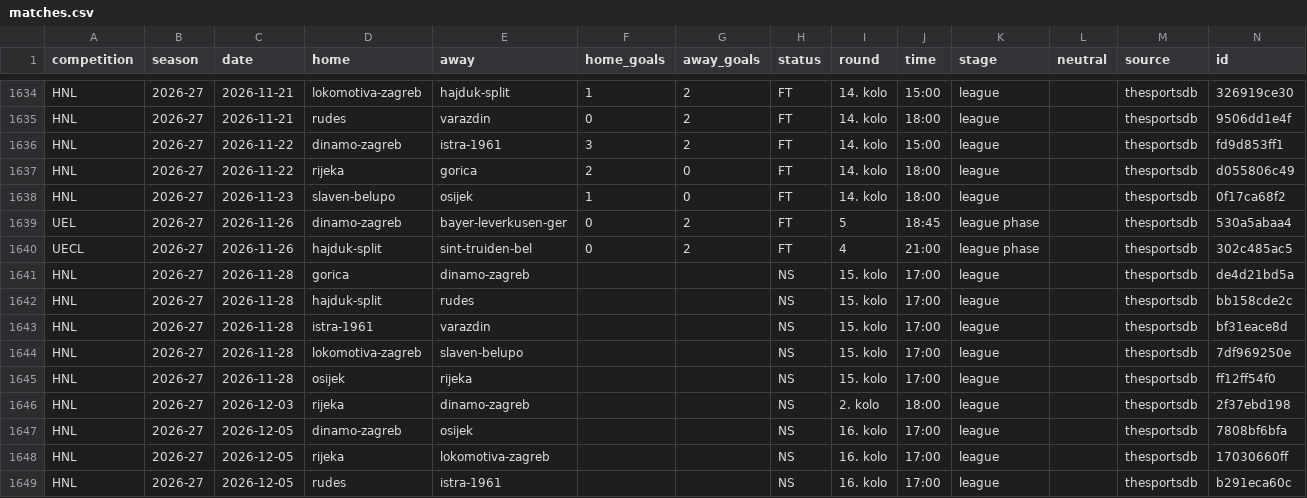
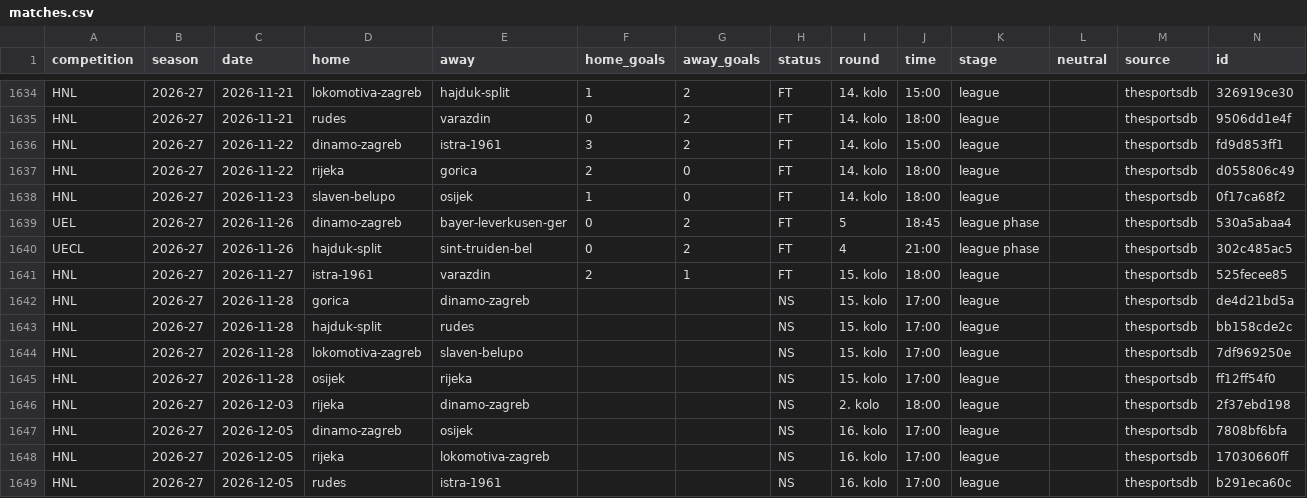
Before and after one commit to chilly28/hnl-predictor, a CSV file: data/matches.csv, drawn as a sheet; only a part is shown, gaps mark what is left out.

```diff
--- a/data/matches.csv
+++ b/data/matches.csv
@@ -1640,5 +1640,5 @@ UEL,2026-27,2026-11-26,dinamo-zagreb,bayer-leverkusen-ger,0,2,FT,5,18:45,league
 UECL,2026-27,2026-11-26,hajduk-split,sint-truiden-bel,0,2,FT,4,21:00,league phase,,thesportsdb,302c485ac5
+HNL,2026-27,2026-11-27,istra-1961,varazdin,2,1,FT,15. kolo,18:00,league,,thesportsdb,525fecee85
 HNL,2026-27,2026-11-28,gorica,dinamo-zagreb,,,NS,15. kolo,17:00,league,,thesportsdb,de4d21bd5a
 HNL,2026-27,2026-11-28,hajduk-split,rudes,,,NS,15. kolo,17:00,league,,thesportsdb,bb158cde2c
-HNL,2026-27,2026-11-28,istra-1961,varazdin,,,NS,15. kolo,17:00,league,,thesportsdb,bf31eace8d
 HNL,2026-27,2026-11-28,lokomotiva-zagreb,slaven-belupo,,,NS,15. kolo,17:00,league,,thesportsdb,7df969250e
```
Also changed, not shown: 9 other files.
